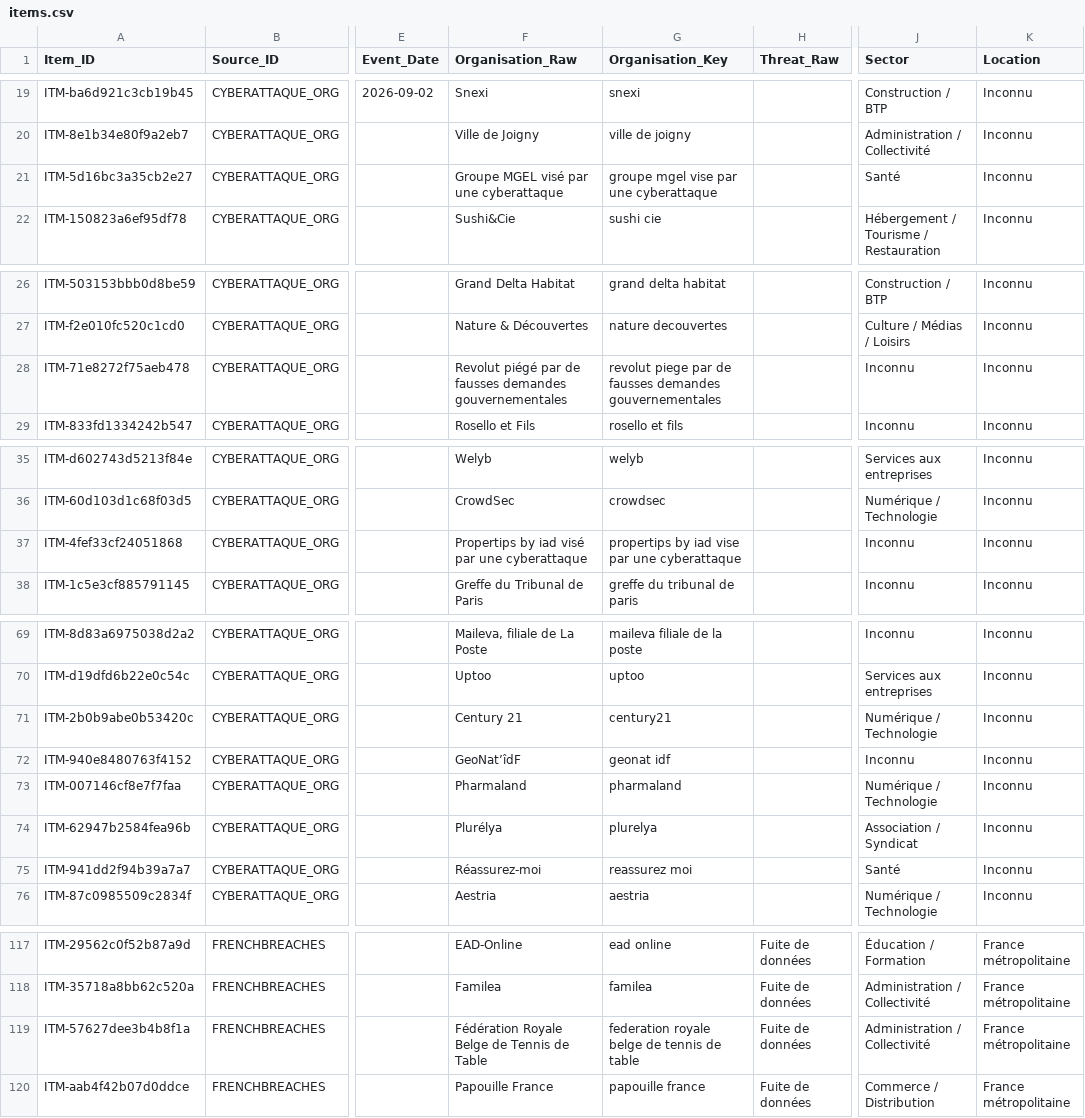
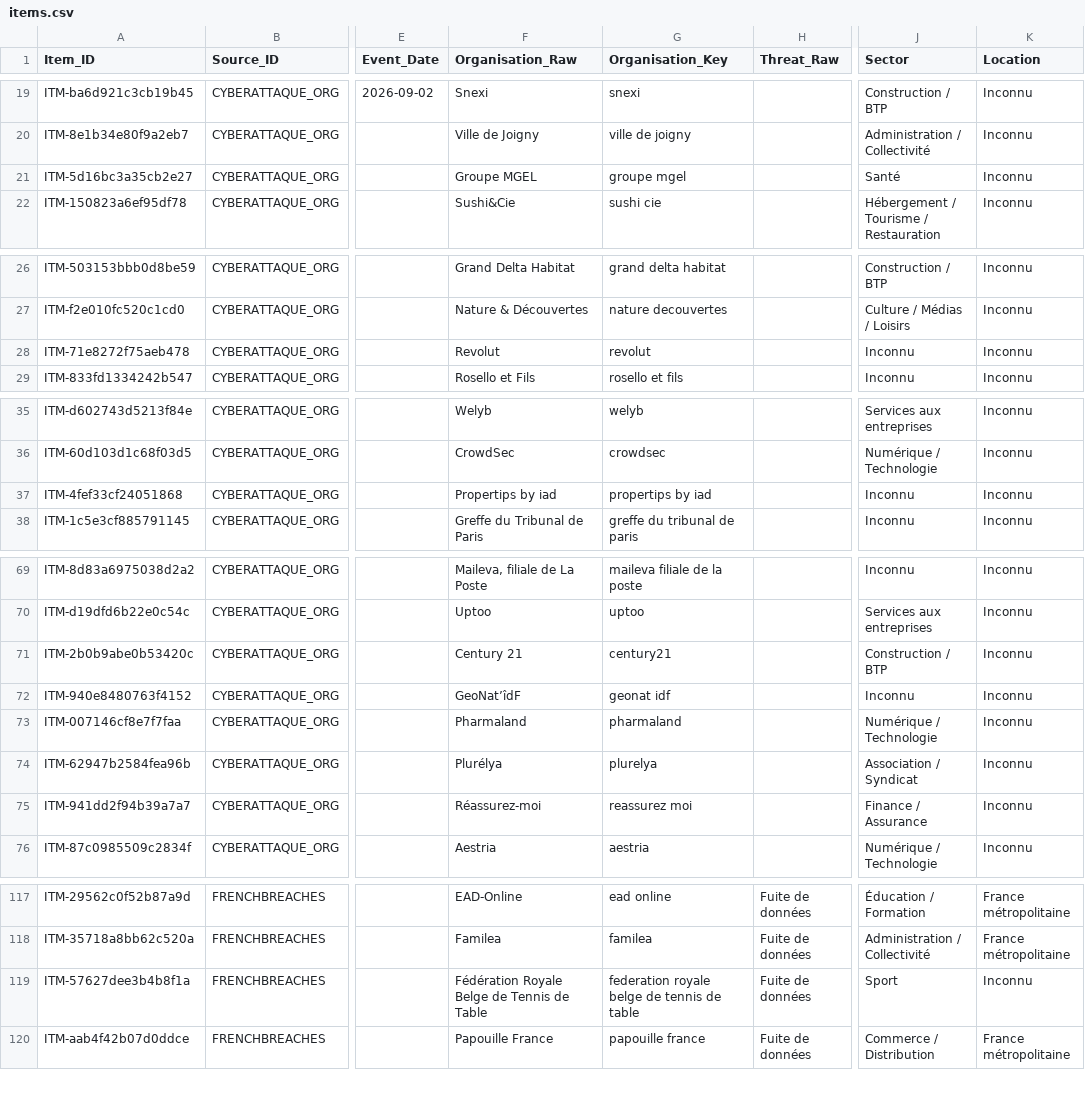
Before and after one commit to Ya7o/Cyberwatch, a CSV file: data/items.csv, drawn as a sheet; only a part is shown, gaps mark what is left out; the diff covers the shown part only; the diff names each change by its address in the sheet, - before the commit and + after, or states it on an @@ line.

```diff
--- a/data/items.csv
+++ b/data/items.csv
-F21 (Organisation_Raw): Groupe MGEL visé par une cyberattaque
+F21 (Organisation_Raw): Groupe MGEL
-G21 (Organisation_Key): groupe mgel vise par une cyberattaque
+G21 (Organisation_Key): groupe mgel
-F28 (Organisation_Raw): Revolut piégé par de fausses demandes gouvernementales
+F28 (Organisation_Raw): Revolut
-G28 (Organisation_Key): revolut piege par de fausses demandes gouvernementales
+G28 (Organisation_Key): revolut
-F37 (Organisation_Raw): Propertips by iad visé par une cyberattaque
+F37 (Organisation_Raw): Propertips by iad
-G37 (Organisation_Key): propertips by iad vise par une cyberattaque
+G37 (Organisation_Key): propertips by iad
-J71 (Sector): Numérique / Technologie
+J71 (Sector): Construction / BTP
-J75 (Sector): Santé
+J75 (Sector): Finance / Assurance
-J119 (Sector): Administration / Collectivité
+J119 (Sector): Sport
-K119 (Location): France métropolitaine
+K119 (Location): Inconnu
```
Also changed, not shown: 7 edited cells elsewhere in this file, data/incident_id_registry.csv, data/incidents.csv, 20 other files.
